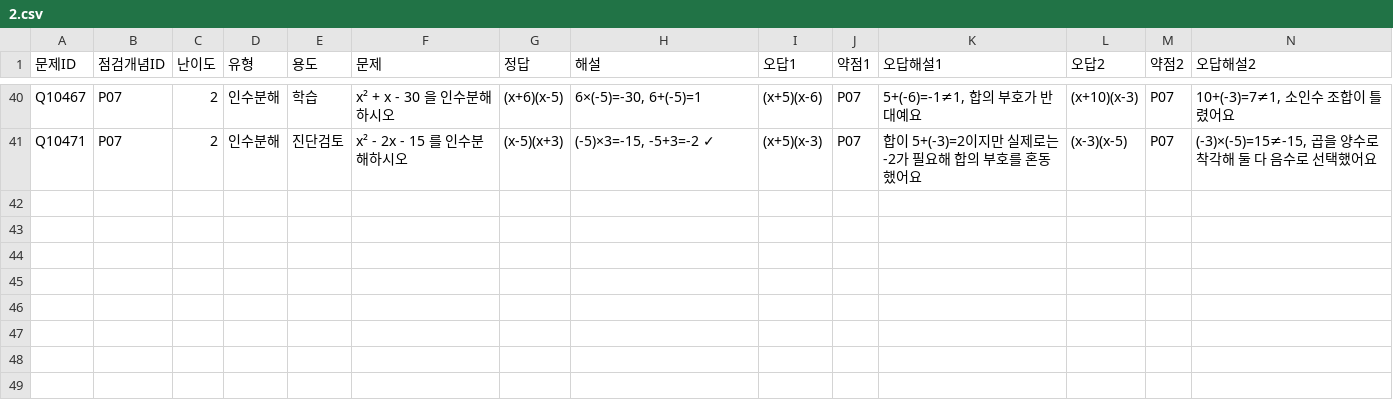
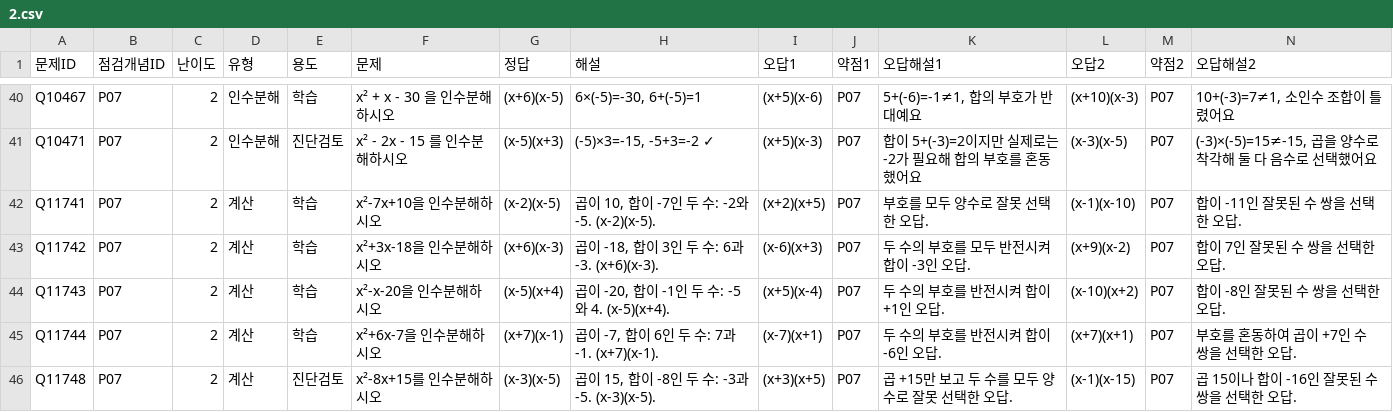
Before and after one commit to wataryu00-boop/math-diagnostic, a CSV file: problems/P07/2.csv, drawn as a sheet; only a part is shown, gaps mark what is left out; rows hold the shown columns only; the diff names each change by its address in the sheet, - before the commit and + after, or states it on an @@ line.

```diff
--- a/problems/P07/2.csv
+++ b/problems/P07/2.csv
+row 42: Q11741 | P07 | 2 | 계산 | 학습 | x²-7x+10을 인수분해하시오 | (x-2)(x-5) | 곱이 10, 합이 -7인 두 수: -2와 -5. (x-2)(x-5). | (x+2)(x+5) | P07 | 부호를 모두 양수로 잘못 선택한 오답. | (x-1)(x-10) | P07 | 합이 -11인 잘못된 수 쌍을 선택한 오답.
+row 43: Q11742 | P07 | 2 | 계산 | 학습 | x²+3x-18을 인수분해하시오 | (x+6)(x-3) | 곱이 -18, 합이 3인 두 수: 6과 -3. (x+6)(x-3). | (x-6)(x+3) | P07 | 두 수의 부호를 모두 반전시켜 합이 -3인 오답. | (x+9)(x-2) | P07 | 합이 7인 잘못된 수 쌍을 선택한 오답.
+row 44: Q11743 | P07 | 2 | 계산 | 학습 | x²-x-20을 인수분해하시오 | (x-5)(x+4) | 곱이 -20, 합이 -1인 두 수: -5와 4. (x-5)(x+4). | (x+5)(x-4) | P07 | 두 수의 부호를 반전시켜 합이 +1인 오답. | (x-10)(x+2) | P07 | 합이 -8인 잘못된 수 쌍을 선택한 오답.
+row 45: Q11744 | P07 | 2 | 계산 | 학습 | x²+6x-7을 인수분해하시오 | (x+7)(x-1) | 곱이 -7, 합이 6인 두 수: 7과 -1. (x+7)(x-1). | (x-7)(x+1) | P07 | 두 수의 부호를 반전시켜 합이 -6인 오답. | (x+7)(x+1) | P07 | 부호를 혼동하여 곱이 +7인 수 쌍을 선택한 오답.
+row 46: Q11748 | P07 | 2 | 계산 | 진단검토 | x²-8x+15를 인수분해하시오 | (x-3)(x-5) | 곱이 15, 합이 -8인 두 수: -3과 -5. (x-3)(x-5). | (x+3)(x+5) | P07 | 곱 +15만 보고 두 수를 모두 양수로 잘못 선택한 오답. | (x-1)(x-15) | P07 | 곱 15이나 합이 -16인 잘못된 수 쌍을 선택한 오답.
```
Also changed, not shown: problems/M03/2.csv, problems/P01/2.csv, 16 other files.
